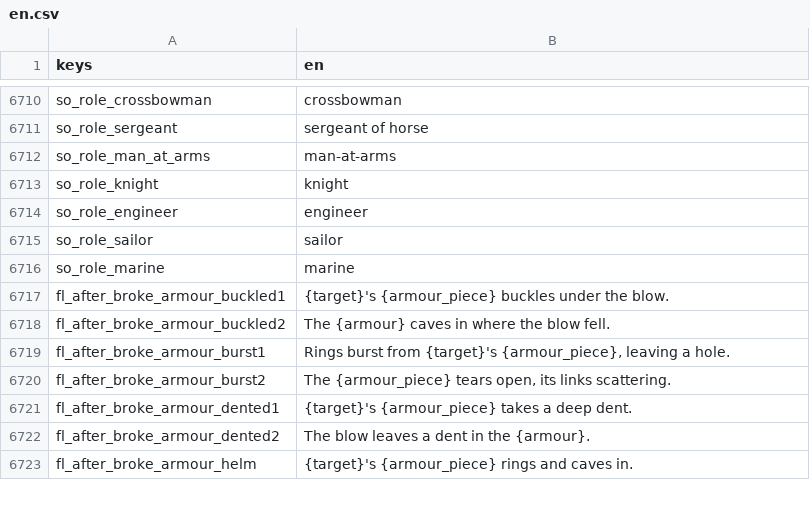
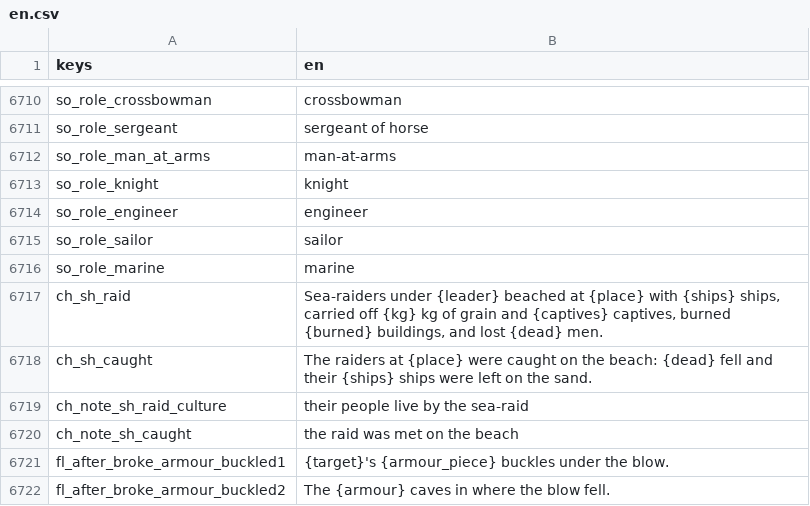
Before and after one commit to moneybagboyz/Falling-Leaves-Ravensguard, a CSV file: src/Ravensguard.Game/localization/en.csv, drawn as a sheet; only a part is shown, gaps mark what is left out; the shorter side is filled out with more unchanged rows; the diff names each change by its address in the sheet, - before the commit and + after, or states it on an @@ line.

```diff
--- a/src/Ravensguard.Game/localization/en.csv
+++ b/src/Ravensguard.Game/localization/en.csv
+row 6717: ch_sh_raid | Sea-raiders under {leader} beached at {place} with {ships} ships, carried off {kg} kg of grain and {captives} captives, burned {burned} buildings, and lost {dead} men.
+row 6718: ch_sh_caught | The raiders at {place} were caught on the beach: {dead} fell and their {ships} ships were left on the sand.
+row 6719: ch_note_sh_raid_culture | their people live by the sea-raid
+row 6720: ch_note_sh_caught | the raid was met on the beach
```
Also changed, not shown: 12 other files.
